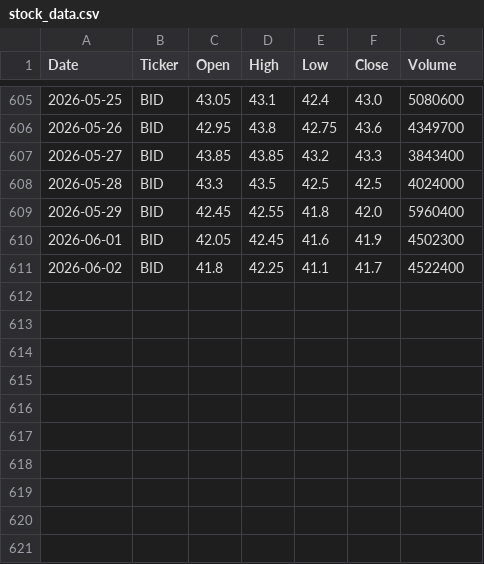
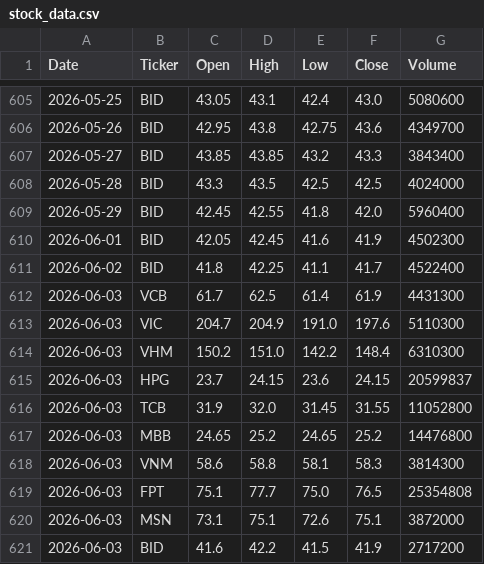
Before and after one commit to ngoannguyen1666-sys/vn-stock-data-ver2, a CSV file: data/stock_data.csv, drawn as a sheet; only a part is shown, gaps mark what is left out.

```diff
--- a/data/stock_data.csv
+++ b/data/stock_data.csv
@@ -611 +611,11 @@ Date,Ticker,Open,High,Low,Close,Volume
 2026-06-02,BID,41.8,42.25,41.1,41.7,4522400
+2026-06-03,VCB,61.7,62.5,61.4,61.9,4431300
+2026-06-03,VIC,204.7,204.9,191.0,197.6,5110300
+2026-06-03,VHM,150.2,151.0,142.2,148.4,6310300
+2026-06-03,HPG,23.7,24.15,23.6,24.15,20599837
+2026-06-03,TCB,31.9,32.0,31.45,31.55,11052800
+2026-06-03,MBB,24.65,25.2,24.65,25.2,14476800
+2026-06-03,VNM,58.6,58.8,58.1,58.3,3814300
+2026-06-03,FPT,75.1,77.7,75.0,76.5,25354808
+2026-06-03,MSN,73.1,75.1,72.6,75.1,3872000
+2026-06-03,BID,41.6,42.2,41.5,41.9,2717200
```
Also changed, not shown: 1 other file.
